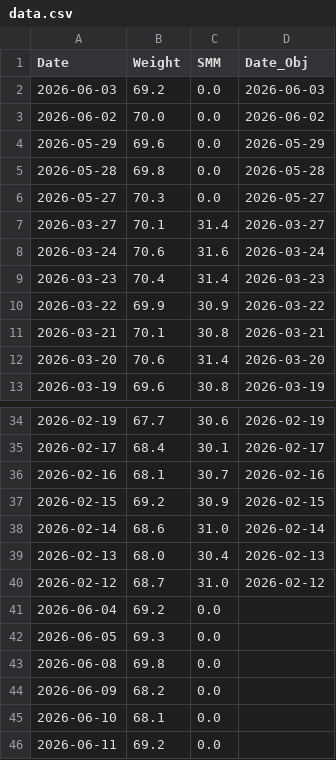
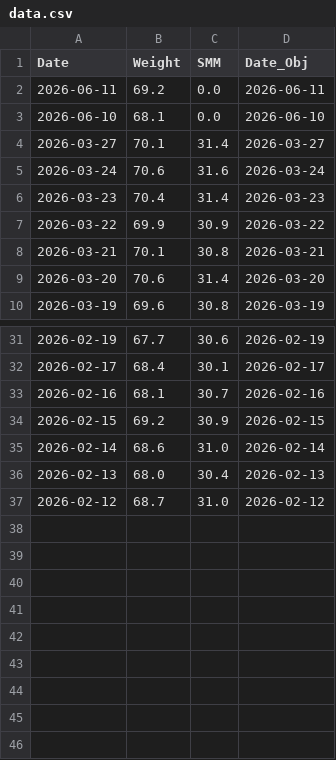
Before and after one commit to toktoktori/BodyTracker, a CSV file: data.csv, drawn as a sheet; only a part is shown, gaps mark what is left out.

Commit message:
Updated data from Streamlit

```diff
--- a/data.csv
+++ b/data.csv
@@ -1,7 +1,4 @@
 Date,Weight,SMM,Date_Obj
-2026-06-03,69.2,0.0,2026-06-03
-2026-06-02,70.0,0.0,2026-06-02
-2026-05-29,69.6,0.0,2026-05-29
-2026-05-28,69.8,0.0,2026-05-28
-2026-05-27,70.3,0.0,2026-05-27
+2026-06-11,69.2,0.0,2026-06-11
+2026-06-10,68.1,0.0,2026-06-10
 2026-03-27,70.1,31.4,2026-03-27
@@ -40,7 +37 @@ Date,Weight,SMM,Date_Obj
 2026-02-12,68.7,31.0,2026-02-12
-2026-06-04,69.2,0.0,
-2026-06-05,69.3,0.0,
-2026-06-08,69.8,0.0,
-2026-06-09,68.2,0.0,
-2026-06-10,68.1,0.0,
-2026-06-11,69.2,0.0,
```
